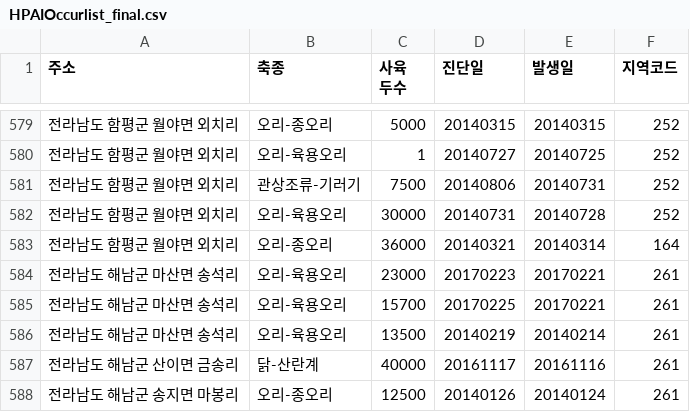
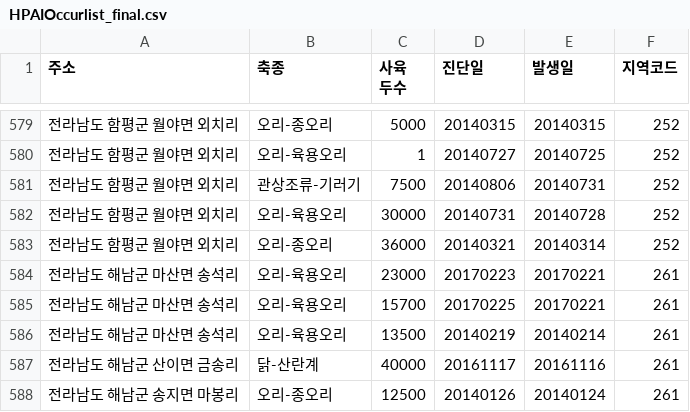
Before and after one commit to jiwoo-coding/aiai, a CSV file: data_csv/HPAIOccurlist_final.csv, drawn as a sheet; only a part is shown, gaps mark what is left out.

Commit message:
Final v1.0

```diff
--- a/data_csv/HPAIOccurlist_final.csv
+++ b/data_csv/HPAIOccurlist_final.csv
@@ -583,3 +583,3 @@
 전라남도 함평군 월야면 외치리,오리-육용오리,30000,20140731,20140728,252
-전라남도 함평군 월야면 외치리,오리-종오리,36000,20140321,20140314,164
+전라남도 함평군 월야면 외치리,오리-종오리,36000,20140321,20140314,252
 전라남도 해남군 마산면 송석리,오리-육용오리,23000,20170223,20170221,261
```
